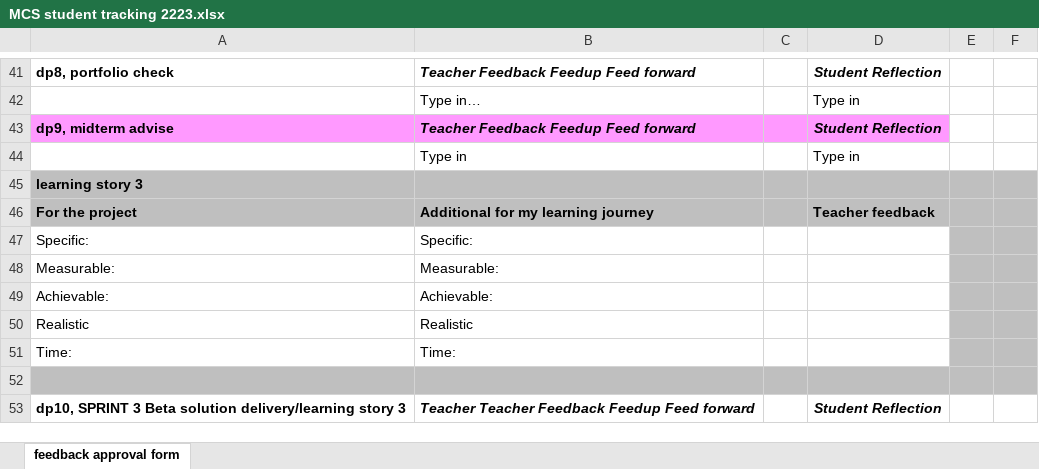
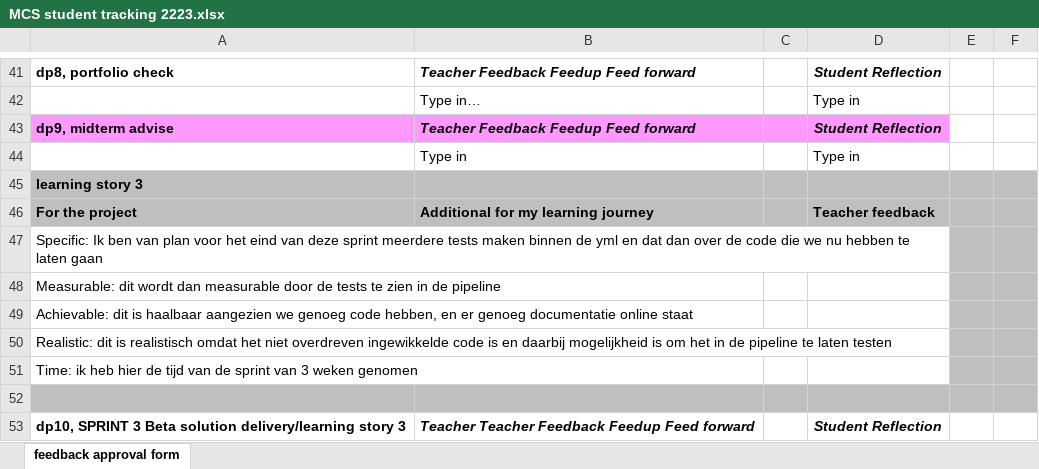
Before and after one commit to LordOfDragonss/INTHECLOUD, an Excel workbook: Cloud Solutions/student tracking/MCS student tracking 2223.xlsx, sheet feedback approval form, drawn as a sheet; only a part is shown, gaps mark what is left out; values as stored, in another font and other column widths than the file's, no borders; conditional formats not drawn; removed rows and columns are numbered as before the commit, all else as after; the diff names each change by its address in the sheet, - before the commit and + after, or states it on an @@ line.

```diff
--- a/Cloud Solutions/student tracking/MCS student tracking 2223.xlsx (sheet feedback approval form)
+++ b/Cloud Solutions/student tracking/MCS student tracking 2223.xlsx (sheet feedback approval form)
-row 47: Specific: | Specific:
-row 48: Measurable: | Measurable:
-row 49: Achievable: | Achievable:
-row 50: Realistic | Realistic
-row 51: Time: | Time:
+row 47: Specific: Ik ben van plan voor het eind van deze sprint meerdere tests maken binnen de yml en dat dan over de code die we nu hebben te laten gaan
+row 48: Measurable: dit wordt dan measurable door de tests te zien in de pipeline
+row 49: Achievable: dit is haalbaar aangezien we genoeg code hebben, en er genoeg documentatie online staat
+row 50: Realistic: dit is realistisch omdat het niet overdreven ingewikkelde code is en daarbij mogelijkheid is om het in de pipeline te laten testen
+row 51: Time: ik heb hier de tijd van de sprint van 3 weken genomen
```
Also changed, not shown: 10 other files.
